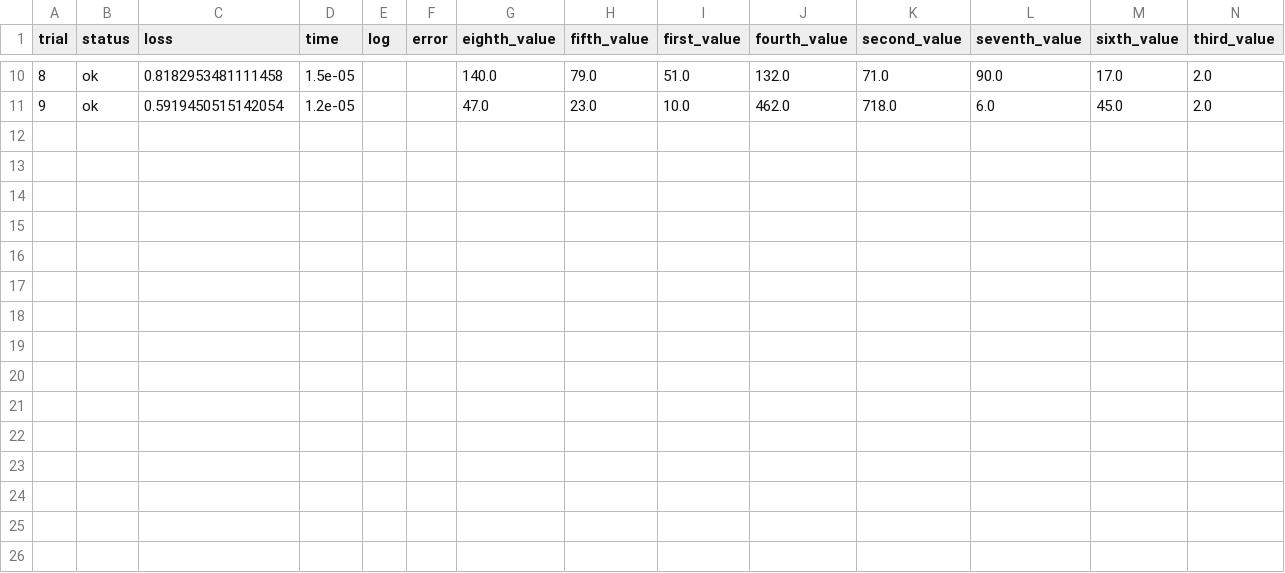
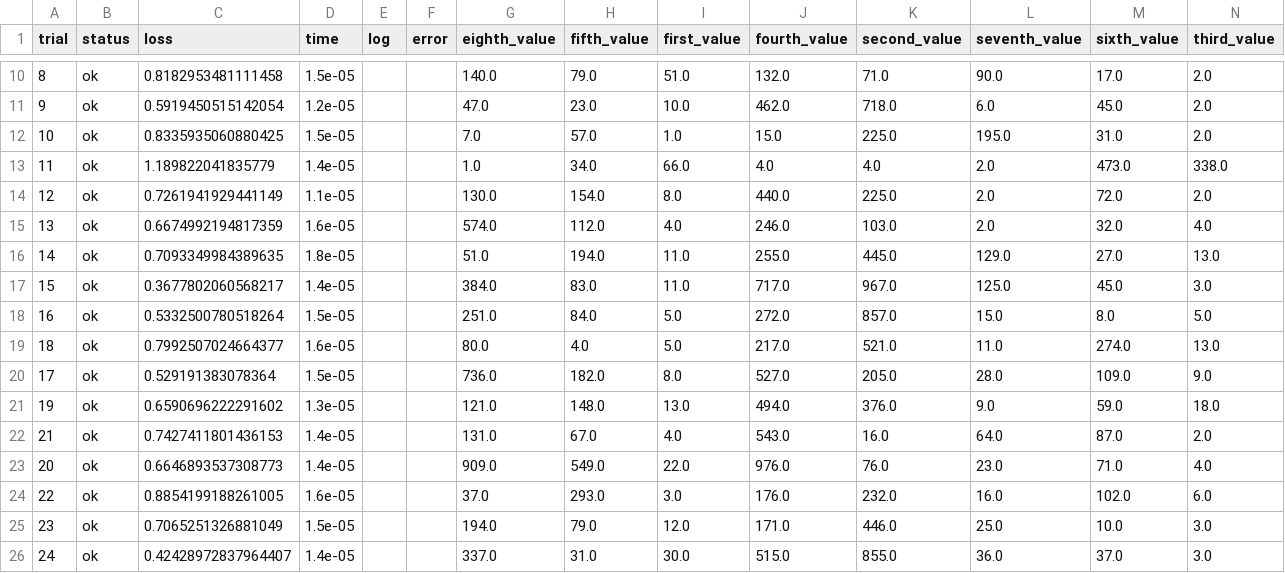
Before and after one commit to electricbrainio/hypermax-results, a CSV file: hypermax_unit_test/results.csv, drawn as a sheet; only a part is shown, gaps mark what is left out; the diff names each change by its address in the sheet, - before the commit and + after, or states it on an @@ line.

Commit message:
Hypermax automatically storing results for model hypermax_unit_test with 26 trials.

```diff
--- a/hypermax_unit_test/results.csv
+++ b/hypermax_unit_test/results.csv
+row 12: 10 | ok | 0.8335935060880425 | 1.5e-05 |  |  | 7.0 | 57.0 | 1.0 | 15.0 | 225.0 | 195.0 | 31.0 | 2.0
+row 13: 11 | ok | 1.189822041835779 | 1.4e-05 |  |  | 1.0 | 34.0 | 66.0 | 4.0 | 4.0 | 2.0 | 473.0 | 338.0
+row 14: 12 | ok | 0.7261941929441149 | 1.1e-05 |  |  | 130.0 | 154.0 | 8.0 | 440.0 | 225.0 | 2.0 | 72.0 | 2.0
+row 15: 13 | ok | 0.6674992194817359 | 1.6e-05 |  |  | 574.0 | 112.0 | 4.0 | 246.0 | 103.0 | 2.0 | 32.0 | 4.0
+row 16: 14 | ok | 0.7093349984389635 | 1.8e-05 |  |  | 51.0 | 194.0 | 11.0 | 255.0 | 445.0 | 129.0 | 27.0 | 13.0
+row 17: 15 | ok | 0.3677802060568217 | 1.4e-05 |  |  | 384.0 | 83.0 | 11.0 | 717.0 | 967.0 | 125.0 | 45.0 | 3.0
+row 18: 16 | ok | 0.5332500780518264 | 1.5e-05 |  |  | 251.0 | 84.0 | 5.0 | 272.0 | 857.0 | 15.0 | 8.0 | 5.0
+row 19: 18 | ok | 0.7992507024664377 | 1.6e-05 |  |  | 80.0 | 4.0 | 5.0 | 217.0 | 521.0 | 11.0 | 274.0 | 13.0
+row 20: 17 | ok | 0.529191383078364 | 1.5e-05 |  |  | 736.0 | 182.0 | 8.0 | 527.0 | 205.0 | 28.0 | 109.0 | 9.0
+row 21: 19 | ok | 0.6590696222291602 | 1.3e-05 |  |  | 121.0 | 148.0 | 13.0 | 494.0 | 376.0 | 9.0 | 59.0 | 18.0
+row 22: 21 | ok | 0.7427411801436153 | 1.4e-05 |  |  | 131.0 | 67.0 | 4.0 | 543.0 | 16.0 | 64.0 | 87.0 | 2.0
+row 23: 20 | ok | 0.6646893537308773 | 1.4e-05 |  |  | 909.0 | 549.0 | 22.0 | 976.0 | 76.0 | 23.0 | 71.0 | 4.0
+row 24: 22 | ok | 0.8854199188261005 | 1.6e-05 |  |  | 37.0 | 293.0 | 3.0 | 176.0 | 232.0 | 16.0 | 102.0 | 6.0
+row 25: 23 | ok | 0.7065251326881049 | 1.5e-05 |  |  | 194.0 | 79.0 | 12.0 | 171.0 | 446.0 | 25.0 | 10.0 | 3.0
+row 26: 24 | ok | 0.42428972837964407 | 1.4e-05 |  |  | 337.0 | 31.0 | 30.0 | 515.0 | 855.0 | 36.0 | 37.0 | 3.0
```
Also changed, not shown: 2 other files.
